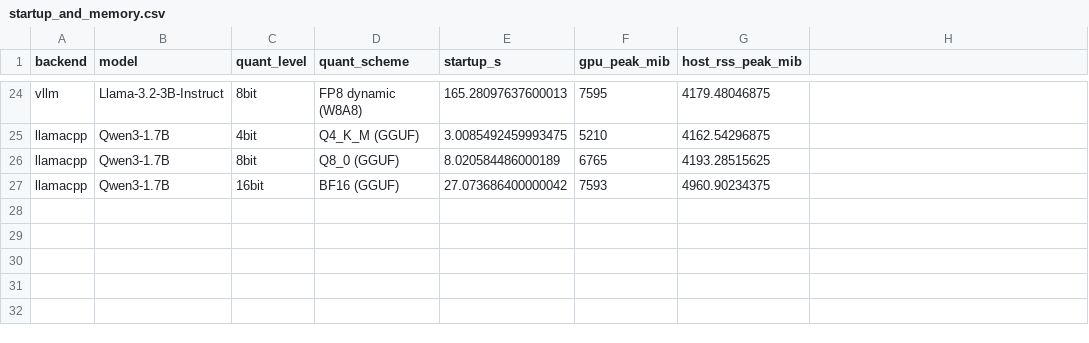
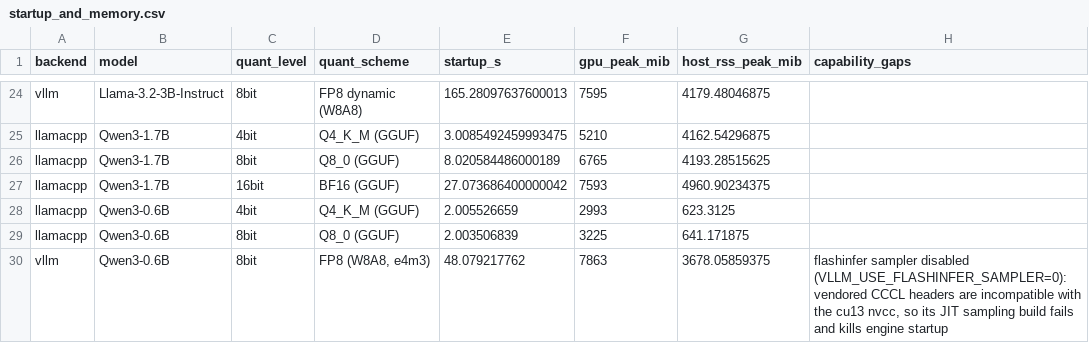
Before and after one commit to KunjShah95/benchmax, a CSV file: reports/tables/startup_and_memory.csv, drawn as a sheet; only a part is shown, gaps mark what is left out; the diff names each change by its address in the sheet, - before the commit and + after, or states it on an @@ line.

```diff
--- a/reports/tables/startup_and_memory.csv
+++ b/reports/tables/startup_and_memory.csv
-H1: (empty)
+H1: capability_gaps
+row 28: llamacpp | Qwen3-0.6B | 4bit | Q4_K_M (GGUF) | 2.005526659 | 2993 | 623.3125
+row 29: llamacpp | Qwen3-0.6B | 8bit | Q8_0 (GGUF) | 2.003506839 | 3225 | 641.171875
+row 30: vllm | Qwen3-0.6B | 8bit | FP8 (W8A8, e4m3) | 48.079217762 | 7863 | 3678.05859375 | flashinfer sampler disabled (VLLM_USE_FLASHINFER_SAMPLER=0): vendored CCCL headers are incompatible with the cu13 nvcc, so its JIT sampling build fails and kills engine startup
```
Also changed, not shown: reports/tables/capability_gaps.csv, reports/tables/generation_quality_runs.csv, 31 other files.
